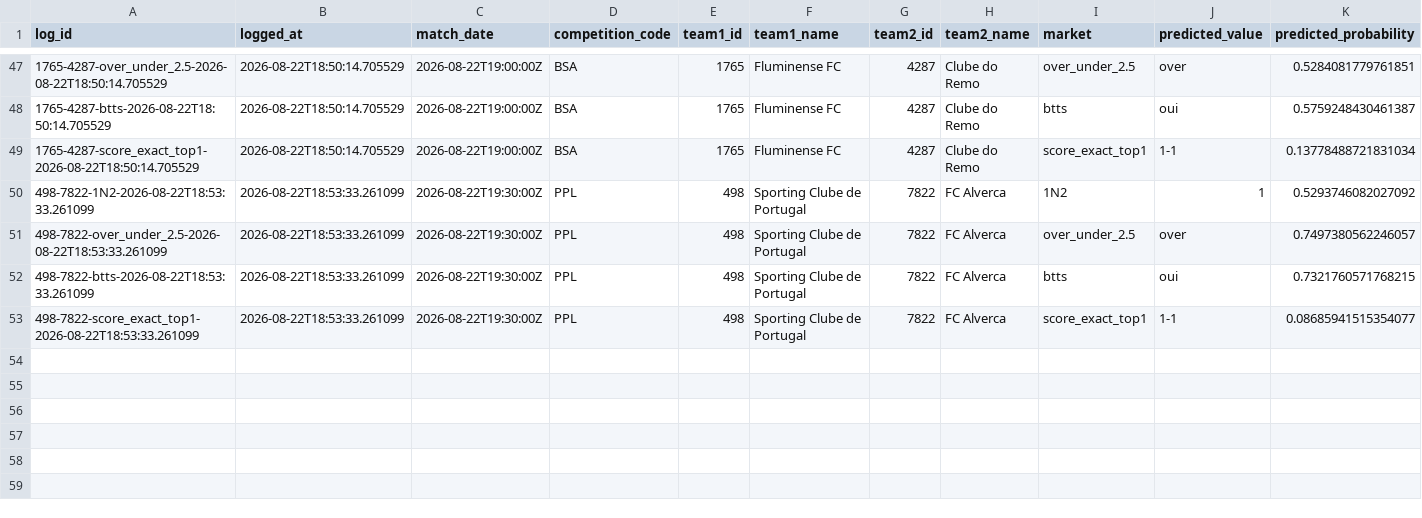
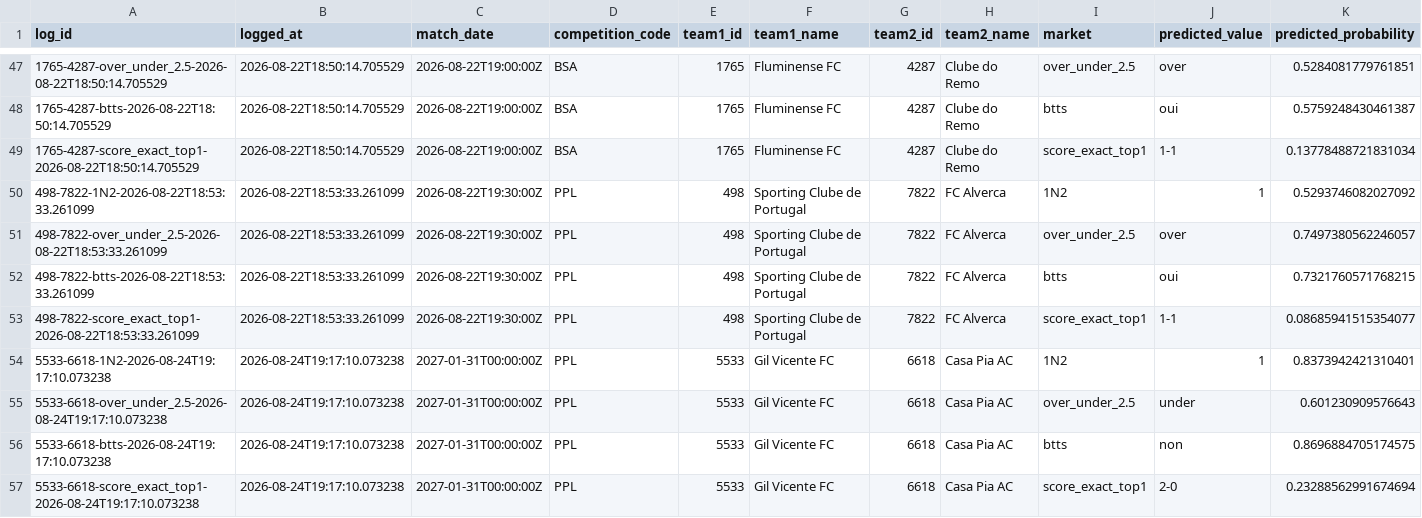
Before and after one commit to EDWINO-cell/Pronostic-foot, a CSV file: predictions_log.csv, drawn as a sheet; only a part is shown, gaps mark what is left out; rows hold the shown columns only; the diff names each change by its address in the sheet, - before the commit and + after, or states it on an @@ line.

Commit message:
Log 4 prediction(s) via l'app

```diff
--- a/predictions_log.csv
+++ b/predictions_log.csv
+row 54: 5533-6618-1N2-2026-08-24T19:17:10.073238 | 2026-08-24T19:17:10.073238 | 2027-01-31T00:00:00Z | PPL | 5533 | Gil Vicente FC | 6618 | Casa Pia AC | 1N2 | 1 | 0.8373942421310401
+row 55: 5533-6618-over_under_2.5-2026-08-24T19:17:10.073238 | 2026-08-24T19:17:10.073238 | 2027-01-31T00:00:00Z | PPL | 5533 | Gil Vicente FC | 6618 | Casa Pia AC | over_under_2.5 | under | 0.601230909576643
+row 56: 5533-6618-btts-2026-08-24T19:17:10.073238 | 2026-08-24T19:17:10.073238 | 2027-01-31T00:00:00Z | PPL | 5533 | Gil Vicente FC | 6618 | Casa Pia AC | btts | non | 0.8696884705174575
+row 57: 5533-6618-score_exact_top1-2026-08-24T19:17:10.073238 | 2026-08-24T19:17:10.073238 | 2027-01-31T00:00:00Z | PPL | 5533 | Gil Vicente FC | 6618 | Casa Pia AC | score_exact_top1 | 2-0 | 0.23288562991674694
```
